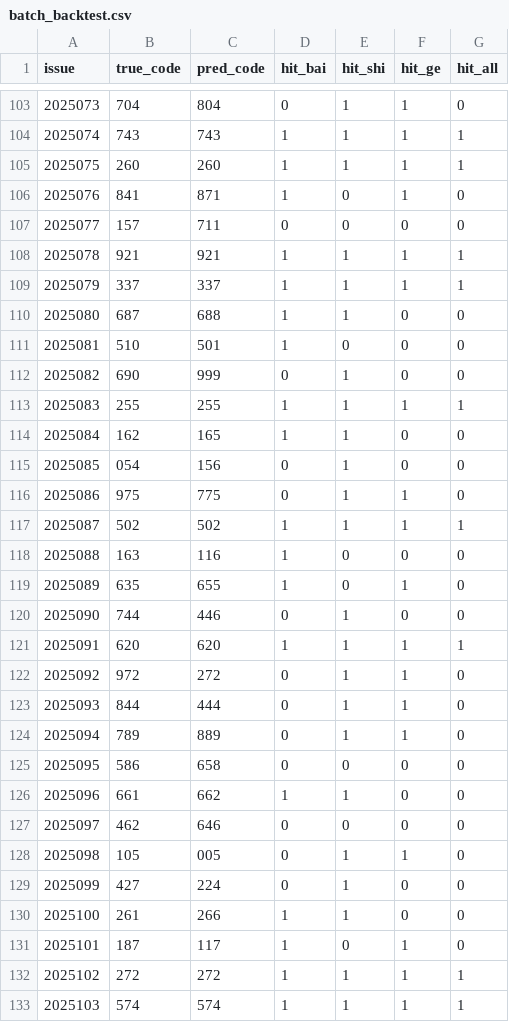
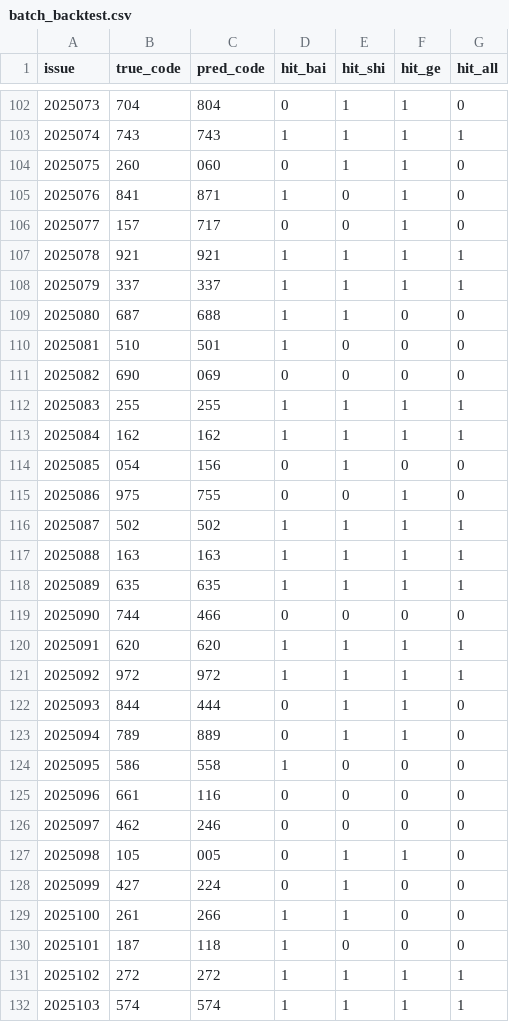
Before and after one commit to suwei8/Pinble3D_Predictor_v2, a CSV file: data/batch_backtest.csv, drawn as a sheet; only a part is shown, gaps mark what is left out; the diff covers the shown part only.

```diff
--- a/data/batch_backtest.csv
+++ b/data/batch_backtest.csv
@@ -104,5 +103,5 @@ issue,true_code,pred_code,hit_bai,hit_shi,hit_ge,hit_all
 2025074,743,743,1,1,1,1
-2025075,260,260,1,1,1,1
+2025075,260,060,0,1,1,0
 2025076,841,871,1,0,1,0
-2025077,157,711,0,0,0,0
+2025077,157,717,0,0,1,0
 2025078,921,921,1,1,1,1
@@ -111,18 +110,18 @@ issue,true_code,pred_code,hit_bai,hit_shi,hit_ge,hit_all
 2025081,510,501,1,0,0,0
-2025082,690,999,0,1,0,0
+2025082,690,069,0,0,0,0
 2025083,255,255,1,1,1,1
-2025084,162,165,1,1,0,0
+2025084,162,162,1,1,1,1
 2025085,054,156,0,1,0,0
-2025086,975,775,0,1,1,0
+2025086,975,755,0,0,1,0
 2025087,502,502,1,1,1,1
-2025088,163,116,1,0,0,0
-2025089,635,655,1,0,1,0
-2025090,744,446,0,1,0,0
+2025088,163,163,1,1,1,1
+2025089,635,635,1,1,1,1
+2025090,744,466,0,0,0,0
 2025091,620,620,1,1,1,1
-2025092,972,272,0,1,1,0
+2025092,972,972,1,1,1,1
 2025093,844,444,0,1,1,0
 2025094,789,889,0,1,1,0
-2025095,586,658,0,0,0,0
-2025096,661,662,1,1,0,0
-2025097,462,646,0,0,0,0
+2025095,586,558,1,0,0,0
+2025096,661,116,0,0,0,0
+2025097,462,246,0,0,0,0
 2025098,105,005,0,1,1,0
@@ -130,3 +129,3 @@ issue,true_code,pred_code,hit_bai,hit_shi,hit_ge,hit_all
 2025100,261,266,1,1,0,0
-2025101,187,117,1,0,1,0
+2025101,187,118,1,0,0,0
 2025102,272,272,1,1,1,1
```
Also changed, not shown: 1 added row, 1 removed row and 143 edited cells elsewhere in this file.
